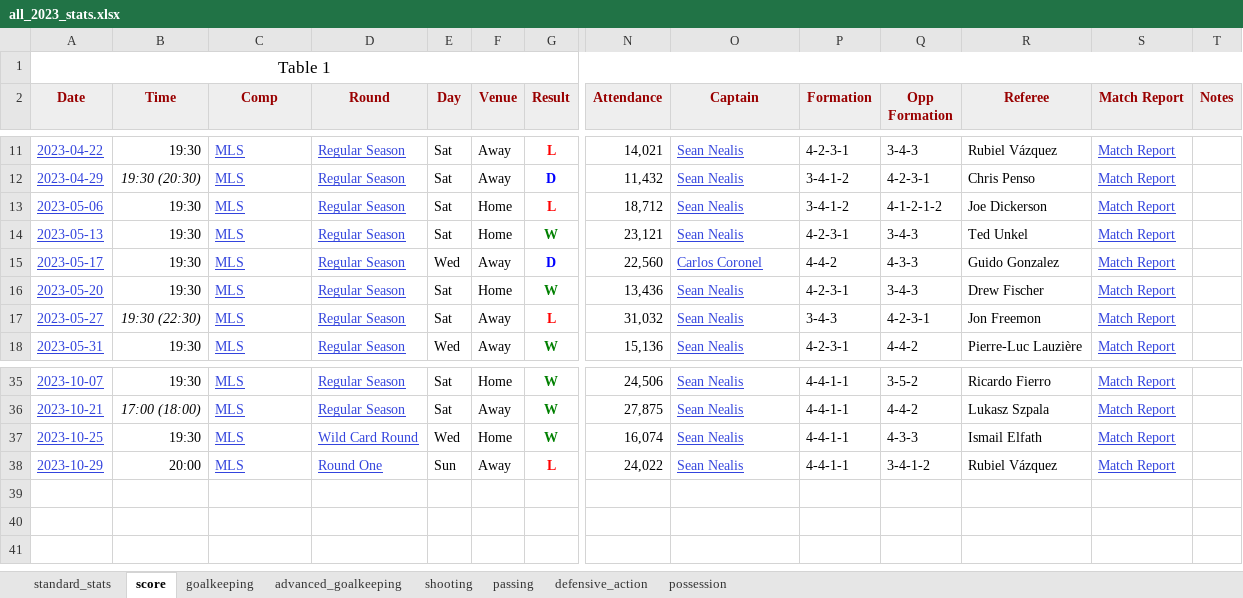
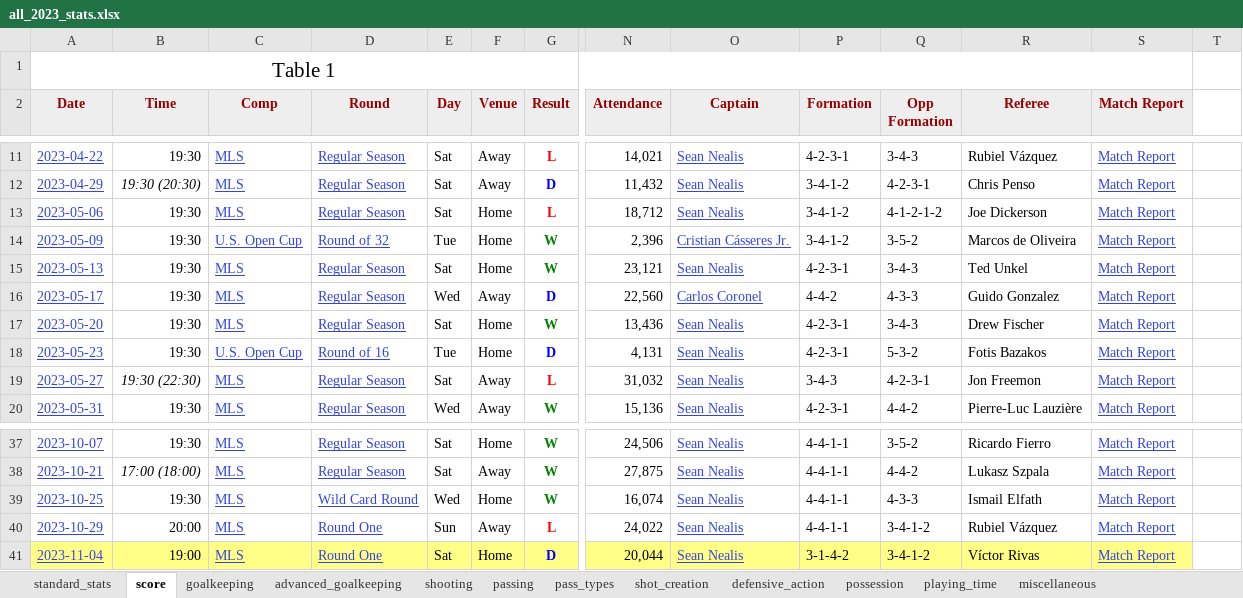
Before and after one commit to LouMeziere/Match-Performance-Analysis, an Excel workbook: RBNY_yearly_stats/main_stats/all_2023_stats.xlsx, sheet score, drawn as a sheet; only a part is shown, gaps mark what is left out; values as stored, in another font and other column widths than the file's, no borders; removed rows and columns are numbered as before the commit, all else as after; rows hold the shown columns only; the diff names each change by its address in the sheet, - before the commit and + after, or states it on an @@ line.

```diff
--- a/RBNY_yearly_stats/main_stats/all_2023_stats.xlsx (sheet score)
+++ b/RBNY_yearly_stats/main_stats/all_2023_stats.xlsx (sheet score)
+sheet tab: pass_types
+sheet tab: shot_creation
+sheet tab: playing_time
+sheet tab: miscellaneous
@@ A1 text size: larger @@
-A1:T1 merged
+A1:S1 merged
-T2: Notes
+T2: (empty)
-T2 fill: #EEEEEE
+T2 fill: none
+row 14: 2023-05-09 | 19:30 | U.S. Open Cup | Round of 32 | Tue | Home | W | 2,396 | Cristian Cásseres Jr. | 3-4-1-2 | 3-5-2 | Marcos de Oliveira | Match Report
+row 18: 2023-05-23 | 19:30 | U.S. Open Cup | Round of 16 | Tue | Home | D | 4,131 | Sean Nealis | 4-2-3-1 | 5-3-2 | Fotis Bazakos | Match Report
+row 41: 2023-11-04 | 19:00 | MLS | Round One | Sat | Home | D | 20,044 | Sean Nealis | 3-1-4-2 | 3-4-1-2 | Víctor Rivas | Match Report
```
Also changed, not shown: sheet standard_stats, sheet advanced_goalkeeping, sheet passing, sheet possession, sheet goalkeeping, sheet defensive_action, RBNY_yearly_stats/main_stats/all_2021_stats.xlsx, RBNY_yearly_stats/main_stats/all_2024_stats.xlsx, 11 other files.
